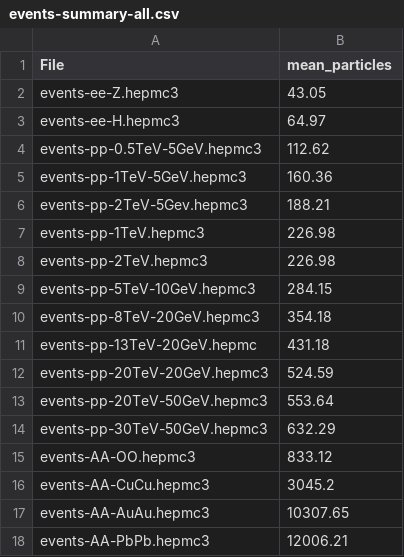
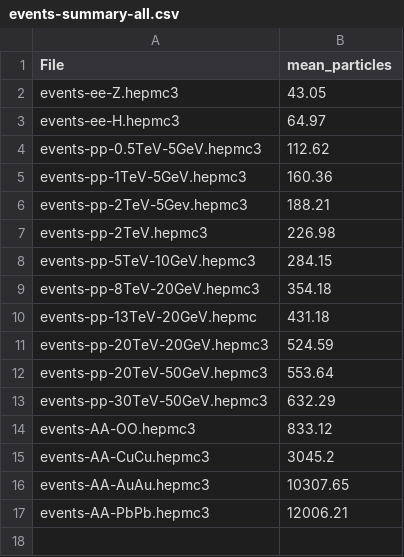
Before and after one commit to sattwamo/julia-JetSubstructure, a CSV file: benchmarks/data/events-summary-all.csv, drawn as a sheet.

Commit message:
Fix dependencies remove duplicate input
Add a couple of needed packages to the Project.toml
Remove the accidentally duplicated input file events-pp-1TeV

```diff
--- a/benchmarks/data/events-summary-all.csv
+++ b/benchmarks/data/events-summary-all.csv
@@ -6,3 +6,2 @@ events-pp-1TeV-5GeV.hepmc3, 160.36
 events-pp-2TeV-5Gev.hepmc3, 188.21
-events-pp-1TeV.hepmc3, 226.98
 events-pp-2TeV.hepmc3, 226.98
```
Also changed, not shown: benchmarks/data/events-summary-ee-pp.csv, 2 other files.
